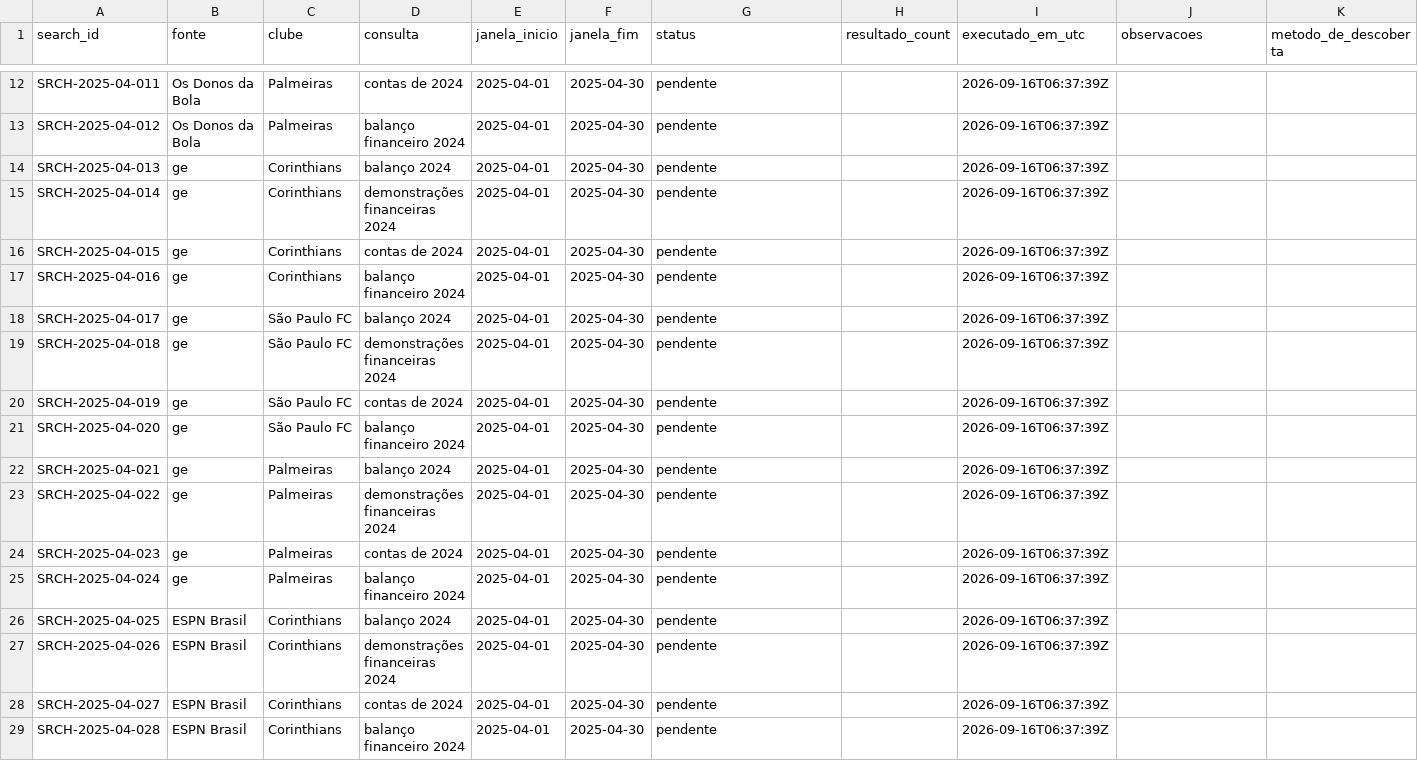
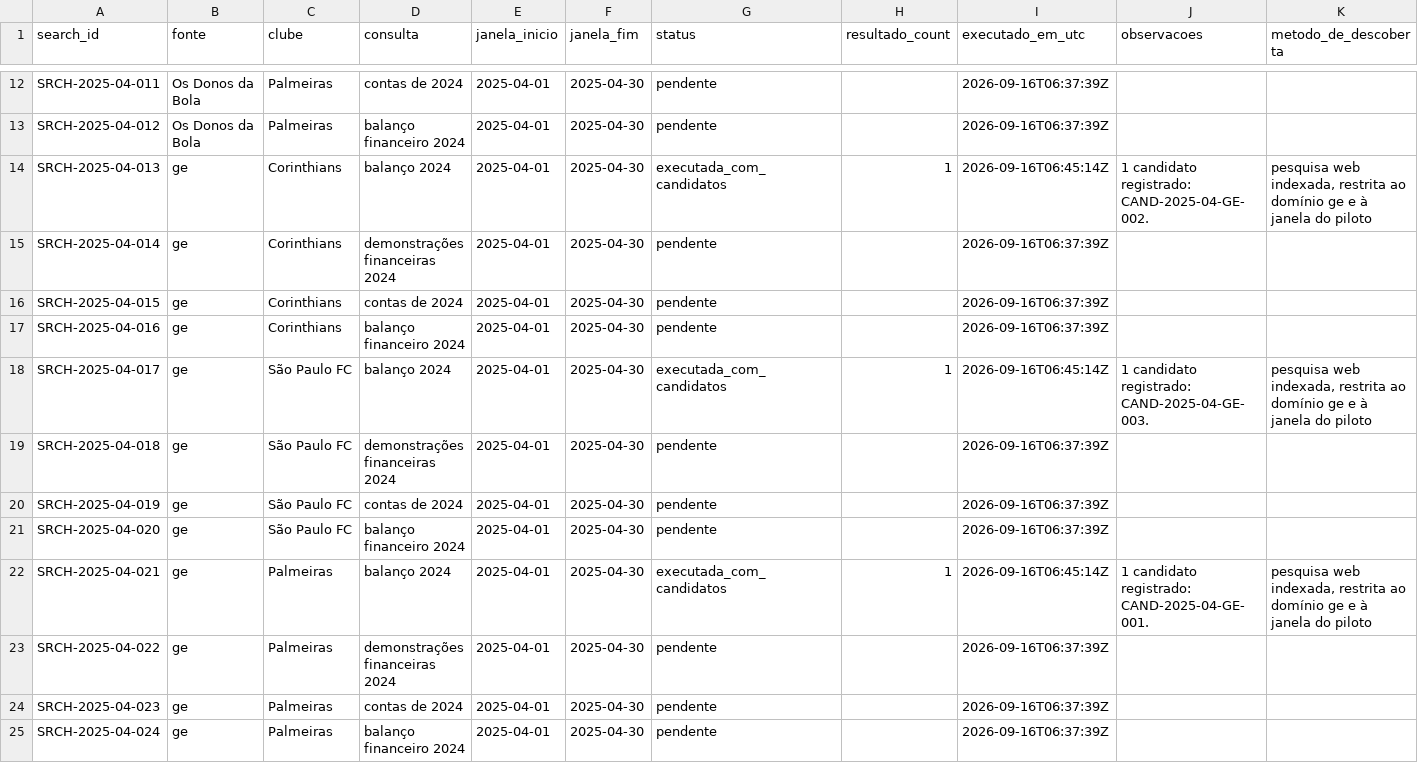
Before and after one commit to willmachado77/observatorio-socrates, a TSV file: data/triage/2025-04-financial-pilot-search-log.tsv, drawn as a sheet; only a part is shown, gaps mark what is left out; the shorter side is filled out with more unchanged rows.

Commit message:
data: log initial ge discovery queries

```diff
--- a/data/triage/2025-04-financial-pilot-search-log.tsv
+++ b/data/triage/2025-04-financial-pilot-search-log.tsv
@@ -13,3 +13,3 @@ SRCH-2025-04-011	Os Donos da Bola	Palmeiras	contas de 2024	2025-04-01	2025-04-30
 SRCH-2025-04-012	Os Donos da Bola	Palmeiras	balanço financeiro 2024	2025-04-01	2025-04-30	pendente		2026-09-16T06:37:39Z		
-SRCH-2025-04-013	ge	Corinthians	balanço 2024	2025-04-01	2025-04-30	pendente		2026-09-16T06:37:39Z		
+SRCH-2025-04-013	ge	Corinthians	balanço 2024	2025-04-01	2025-04-30	executada_com_candidatos	1	2026-09-16T06:45:14Z	1 candidato registrado: CAND-2025-04-GE-002.	pesquisa web indexada, restrita ao domínio ge e à janela do piloto
 SRCH-2025-04-014	ge	Corinthians	demonstrações financeiras 2024	2025-04-01	2025-04-30	pendente		2026-09-16T06:37:39Z		
@@ -17,3 +17,3 @@ SRCH-2025-04-015	ge	Corinthians	contas de 2024	2025-04-01	2025-04-30	pendente		2
 SRCH-2025-04-016	ge	Corinthians	balanço financeiro 2024	2025-04-01	2025-04-30	pendente		2026-09-16T06:37:39Z		
-SRCH-2025-04-017	ge	São Paulo FC	balanço 2024	2025-04-01	2025-04-30	pendente		2026-09-16T06:37:39Z		
+SRCH-2025-04-017	ge	São Paulo FC	balanço 2024	2025-04-01	2025-04-30	executada_com_candidatos	1	2026-09-16T06:45:14Z	1 candidato registrado: CAND-2025-04-GE-003.	pesquisa web indexada, restrita ao domínio ge e à janela do piloto
 SRCH-2025-04-018	ge	São Paulo FC	demonstrações financeiras 2024	2025-04-01	2025-04-30	pendente		2026-09-16T06:37:39Z		
@@ -21,3 +21,3 @@ SRCH-2025-04-019	ge	São Paulo FC	contas de 2024	2025-04-01	2025-04-30	pendente
 SRCH-2025-04-020	ge	São Paulo FC	balanço financeiro 2024	2025-04-01	2025-04-30	pendente		2026-09-16T06:37:39Z		
-SRCH-2025-04-021	ge	Palmeiras	balanço 2024	2025-04-01	2025-04-30	pendente		2026-09-16T06:37:39Z		
+SRCH-2025-04-021	ge	Palmeiras	balanço 2024	2025-04-01	2025-04-30	executada_com_candidatos	1	2026-09-16T06:45:14Z	1 candidato registrado: CAND-2025-04-GE-001.	pesquisa web indexada, restrita ao domínio ge e à janela do piloto
 SRCH-2025-04-022	ge	Palmeiras	demonstrações financeiras 2024	2025-04-01	2025-04-30	pendente		2026-09-16T06:37:39Z		
```
